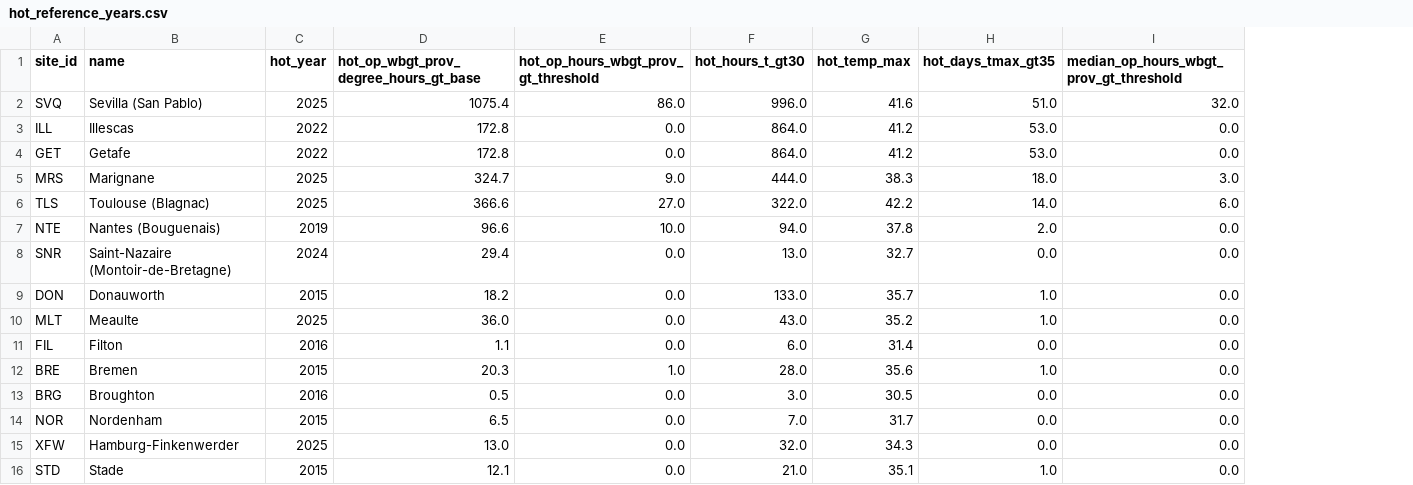
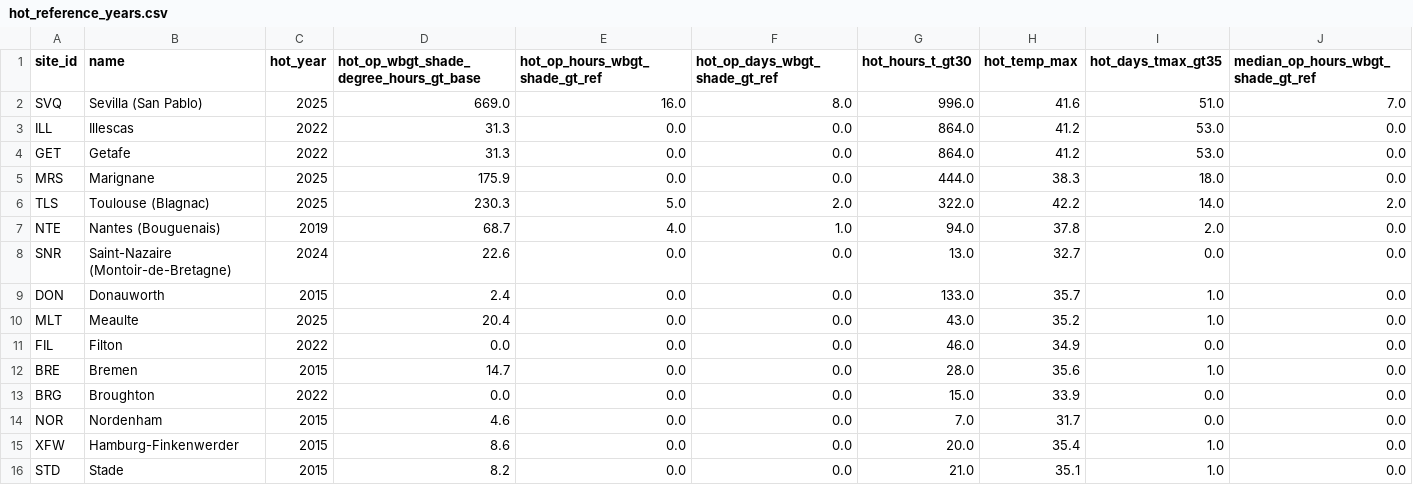
Before and after one commit to Fielke-Mate/climate-risk, a CSV file: outputs/phase1/hot_reference_years.csv, drawn as a sheet; removed rows and columns are numbered as before the commit, all else as after; the diff names each change by its address in the sheet, - before the commit and + after, or states it on an @@ line.

```diff
--- a/outputs/phase1/hot_reference_years.csv
+++ b/outputs/phase1/hot_reference_years.csv
-column D, rows 1-16: hot_op_wbgt_prov_degree_hours_gt_base | 1075.4 | 172.8 | 172.8 | 324.7 | 366.6 | 96.6 | 29.4 | 18.2 | 36.0 | 1.1 | 20.3 | 0.5 | 6.5 | 13.0 | 12.1
+column D, rows 1-16: hot_op_wbgt_shade_degree_hours_gt_base | 669.0 | 31.3 | 31.3 | 175.9 | 230.3 | 68.7 | 22.6 | 2.4 | 20.4 | 0.0 | 14.7 | 0.0 | 4.6 | 8.6 | 8.2
+column F (hot_op_days_wbgt_shade_gt_ref), rows 2-16: 8.0 | 0.0 | 0.0 | 0.0 | 2.0 | 1.0 | 0.0 | 0.0 | 0.0 | 0.0 | 0.0 | 0.0 | 0.0 | 0.0 | 0.0
-E1: hot_op_hours_wbgt_prov_gt_threshold
+E1: hot_op_hours_wbgt_shade_gt_ref
-J1: median_op_hours_wbgt_prov_gt_threshold
+J1: median_op_hours_wbgt_shade_gt_ref
-E2 (hot_op_hours_wbgt_shade_gt_ref): 86.0
+E2 (hot_op_hours_wbgt_shade_gt_ref): 16.0
-J2: 32.0
+J2: 7.0
-E5 (hot_op_hours_wbgt_shade_gt_ref): 9.0
+E5 (hot_op_hours_wbgt_shade_gt_ref): 0.0
-J5: 3.0
+J5: 0.0
-E6 (hot_op_hours_wbgt_shade_gt_ref): 27.0
+E6 (hot_op_hours_wbgt_shade_gt_ref): 5.0
-J6: 6.0
+J6: 2.0
-E7 (hot_op_hours_wbgt_shade_gt_ref): 10.0
+E7 (hot_op_hours_wbgt_shade_gt_ref): 4.0
-C11 (hot_year): 2016
+C11 (hot_year): 2022
-G11 (hot_hours_t_gt30): 6.0
+G11 (hot_hours_t_gt30): 46.0
-H11 (hot_temp_max): 31.4
+H11 (hot_temp_max): 34.9
-E12 (hot_op_hours_wbgt_shade_gt_ref): 1.0
+E12 (hot_op_hours_wbgt_shade_gt_ref): 0.0
-C13 (hot_year): 2016
+C13 (hot_year): 2022
-G13 (hot_hours_t_gt30): 3.0
+G13 (hot_hours_t_gt30): 15.0
-H13 (hot_temp_max): 30.5
+H13 (hot_temp_max): 33.9
-C15 (hot_year): 2025
+C15 (hot_year): 2015
-G15 (hot_hours_t_gt30): 32.0
+G15 (hot_hours_t_gt30): 20.0
-H15 (hot_temp_max): 34.3
+H15 (hot_temp_max): 35.4
-I15 (hot_days_tmax_gt35): 0.0
+I15 (hot_days_tmax_gt35): 1.0
```
Also changed, not shown: 21 other files.
